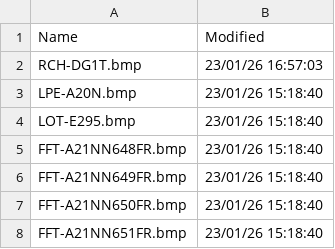
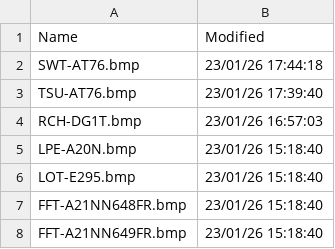
Before and after one commit to rikgale/VRSOperatorFlags, a CSV file: OperatorFlagsList.csv, drawn as a sheet; only a part is shown; the shorter side is filled out with more unchanged rows; the diff names each change by its address in the sheet, - before the commit and + after, or states it on an @@ line.

```diff
--- a/OperatorFlagsList.csv
+++ b/OperatorFlagsList.csv
+row 2: SWT-AT76.bmp | 23/01/26 17:44:18
+row 3: TSU-AT76.bmp | 23/01/26 17:39:40
```
Also changed, not shown: 1 other file.
